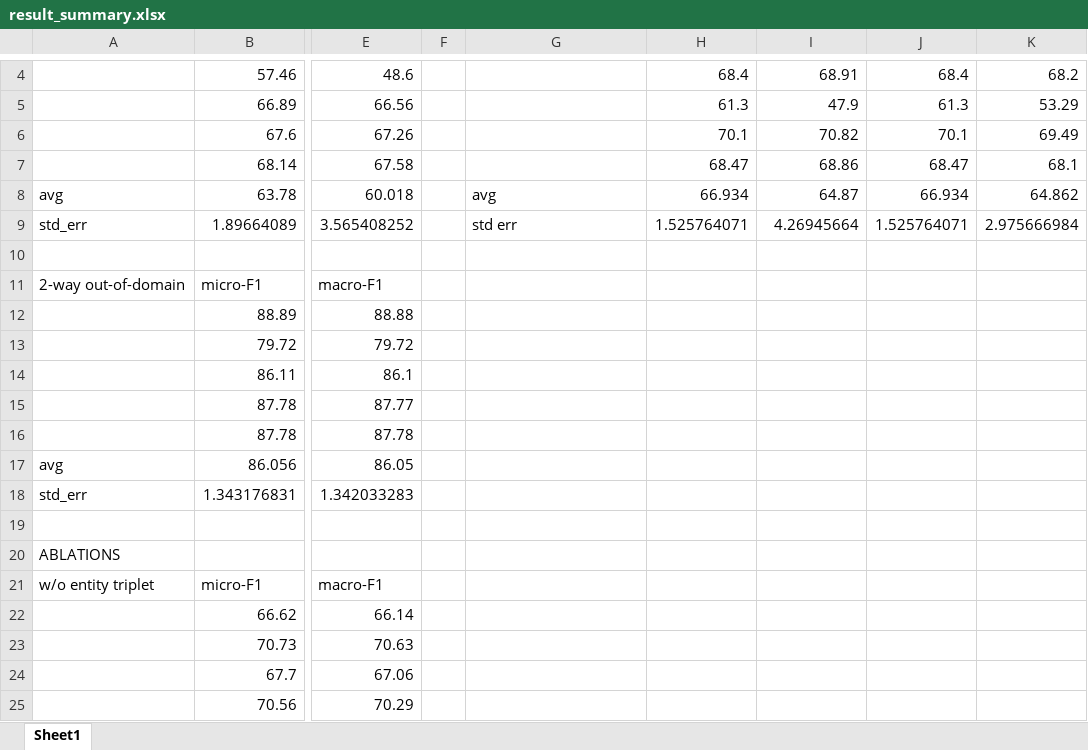
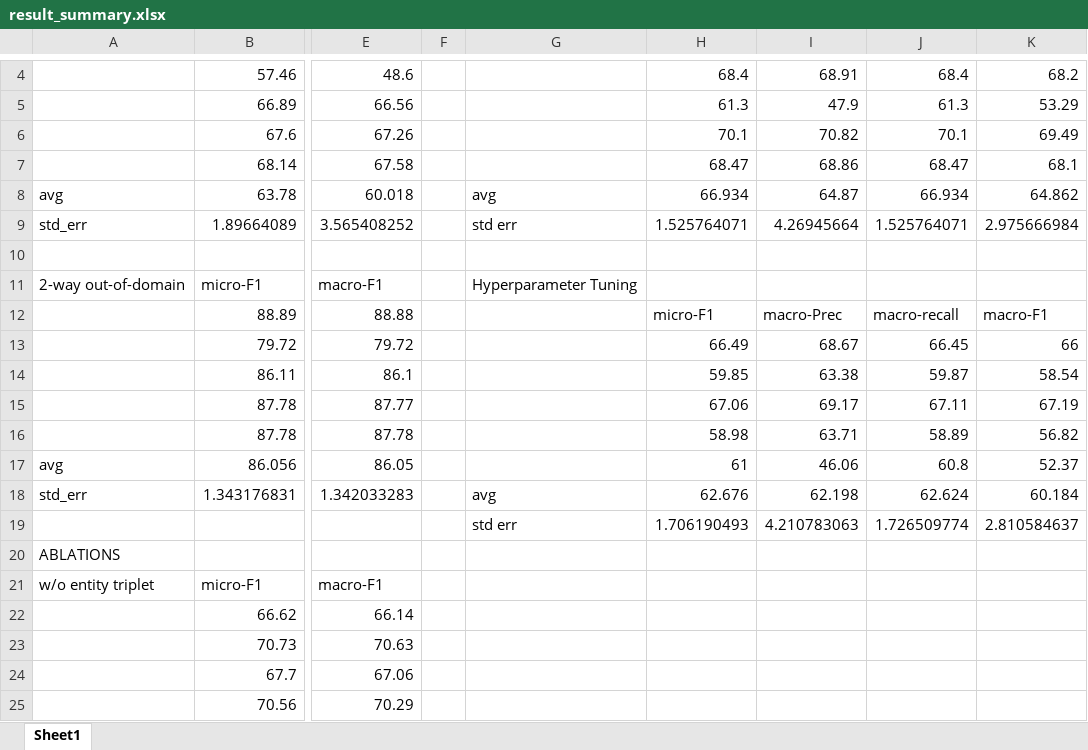
Before and after one commit to fionasguo/CompareNet_662finalproj, an Excel workbook: result_summary.xlsx, sheet Sheet1, drawn as a sheet; only a part is shown, gaps mark what is left out; values as stored, in another font and other column widths than the file's, no borders; rows hold the shown columns only; the diff names each change by its address in the sheet, - before the commit and + after, or states it on an @@ line.

Commit message:
update result summary

```diff
--- a/result_summary.xlsx (sheet Sheet1)
+++ b/result_summary.xlsx (sheet Sheet1)
-G11: (empty)
+G11: Hyperparameter Tuning
-H12: (empty)
+H12: micro-F1
-I12: (empty)
+I12: macro-Prec
-J12: (empty)
+J12: macro-recall
-K12: (empty)
+K12: macro-F1
-H13: (empty)
+H13: 66.49
-I13: (empty)
+I13: 68.67
-J13: (empty)
+J13: 66.45
-K13: (empty)
+K13: 66
-H14: (empty)
+H14: 59.85
-I14: (empty)
+I14: 63.38
-J14: (empty)
+J14: 59.87
-K14: (empty)
+K14: 58.54
-H15: (empty)
+H15: 67.06
-I15: (empty)
+I15: 69.17
-J15: (empty)
+J15: 67.11
-K15: (empty)
+K15: 67.19
-H16: (empty)
+H16: 58.98
-I16: (empty)
+I16: 63.71
-J16: (empty)
+J16: 58.89
-K16: (empty)
+K16: 56.82
-H17: (empty)
+H17: 61
-I17: (empty)
+I17: 46.06
-J17: (empty)
+J17: 60.8
-K17: (empty)
+K17: 52.37
-G18: (empty)
+G18: avg
-H18: (empty)
+H18: 62.676
-I18: (empty)
+I18: 62.198
-J18: (empty)
+J18: 62.624
-K18: (empty)
+K18: 60.184
-row 19: (empty)
+row 19:  |  |  |  | std err | 1.706190493 | 4.210783063 | 1.726509774 | 2.810584637
```
